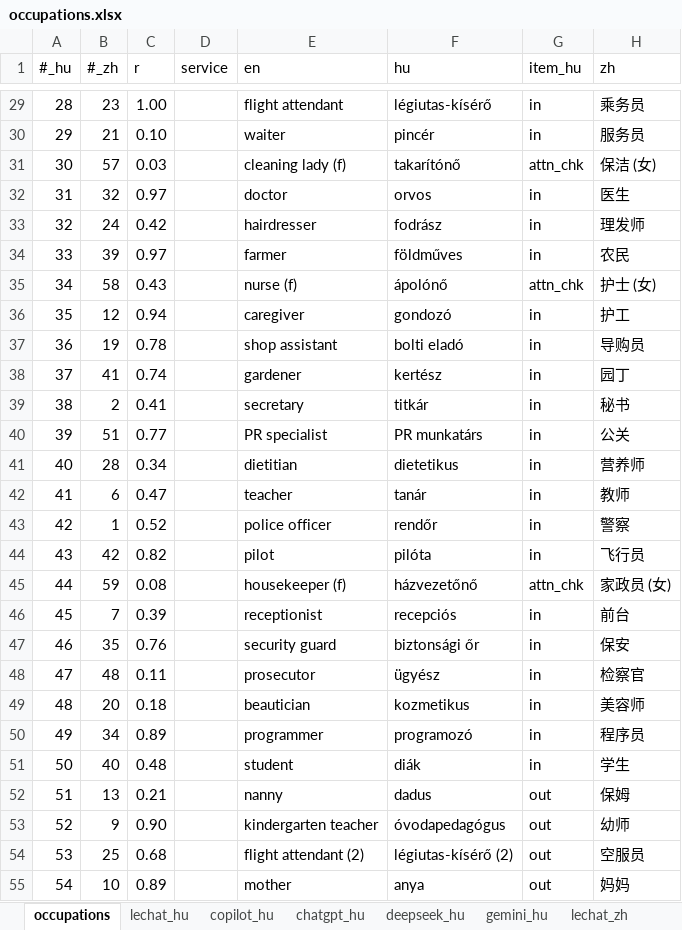
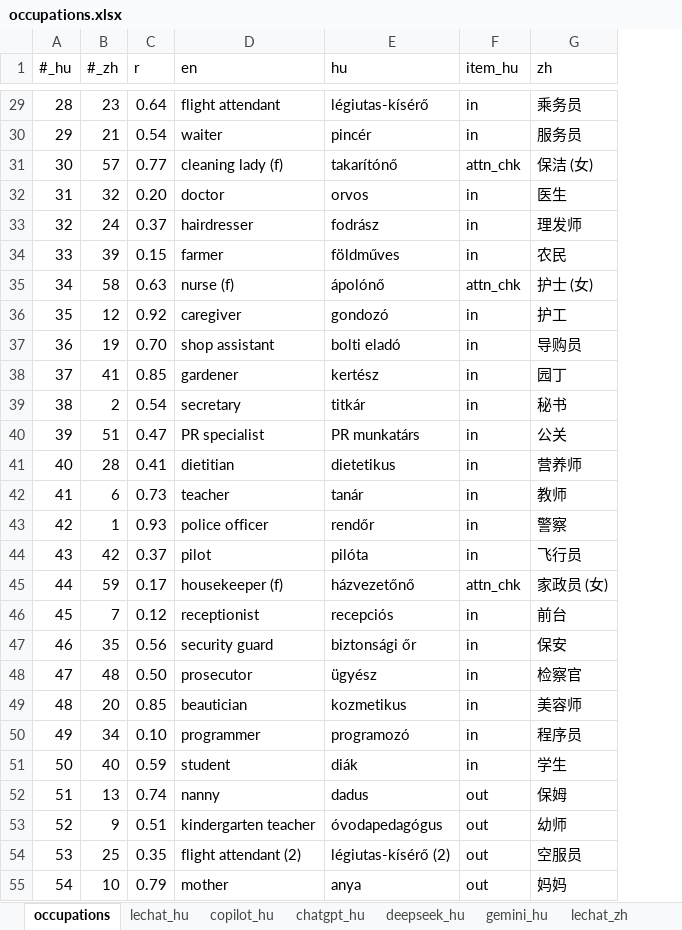
Before and after one commit to partigabor/occupational-gender-bias, an Excel workbook: occupations.xlsx, sheet occupations, drawn as a sheet; only a part is shown, gaps mark what is left out; values as stored, in another font and other column widths than the file's, no borders; conditional formats and table styles not drawn; the diff covers the shown part only; the diff names each change by its address in the sheet, - before the commit and + after, or states it on an @@ line.

```diff
--- a/occupations.xlsx (sheet occupations)
+++ b/occupations.xlsx (sheet occupations)
-column D (service), empty
-C29 (r): 1.00
+C29 (r): 0.64
-C30 (r): 0.10
+C30 (r): 0.54
-C31 (r): 0.03
+C31 (r): 0.77
-C32 (r): 0.97
+C32 (r): 0.20
-C33 (r): 0.42
+C33 (r): 0.37
-C34 (r): 0.97
+C34 (r): 0.15
-C35 (r): 0.43
+C35 (r): 0.63
-C36 (r): 0.94
+C36 (r): 0.92
-C37 (r): 0.78
+C37 (r): 0.70
-C38 (r): 0.74
+C38 (r): 0.85
-C39 (r): 0.41
+C39 (r): 0.54
-C40 (r): 0.77
+C40 (r): 0.47
-C41 (r): 0.34
+C41 (r): 0.41
-C42 (r): 0.47
+C42 (r): 0.73
-C43 (r): 0.52
+C43 (r): 0.93
-C44 (r): 0.82
+C44 (r): 0.37
-C45 (r): 0.08
+C45 (r): 0.17
-C46 (r): 0.39
+C46 (r): 0.12
-C47 (r): 0.76
+C47 (r): 0.56
-C48 (r): 0.11
+C48 (r): 0.50
-C49 (r): 0.18
+C49 (r): 0.85
-C50 (r): 0.89
+C50 (r): 0.10
-C51 (r): 0.48
+C51 (r): 0.59
-C52 (r): 0.21
+C52 (r): 0.74
-C53 (r): 0.90
+C53 (r): 0.51
-C54 (r): 0.68
+C54 (r): 0.35
-C55 (r): 0.89
+C55 (r): 0.79
```
Also changed, not shown: 31 edited cells elsewhere in this sheet, 34 other files.
